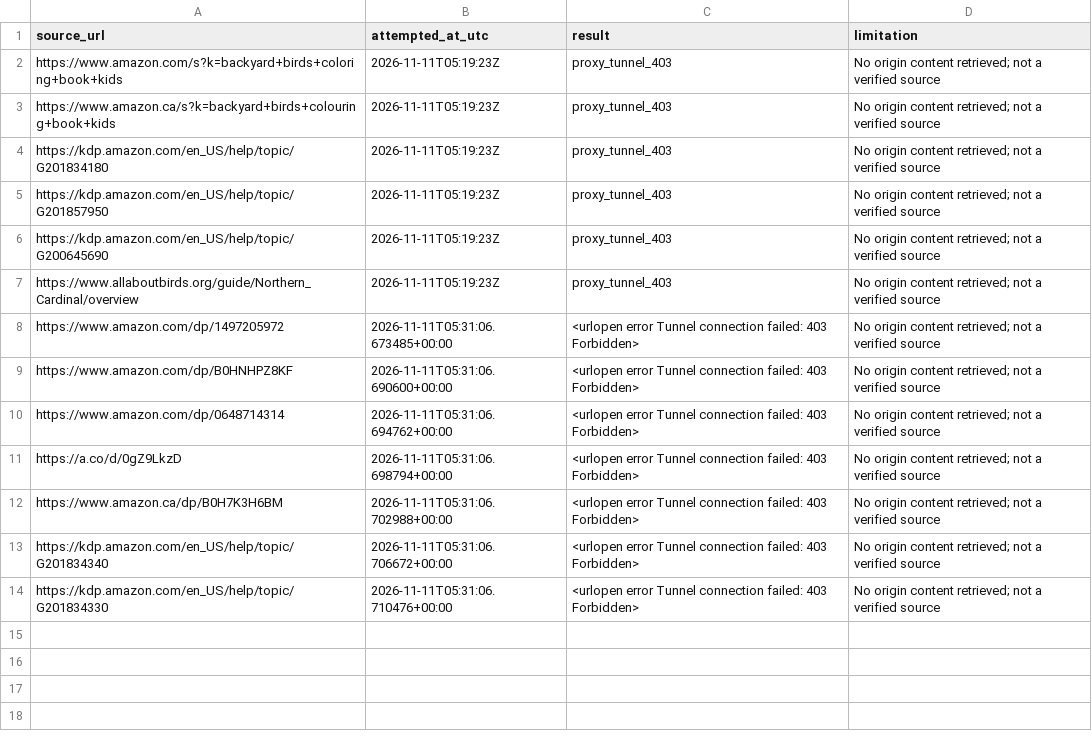
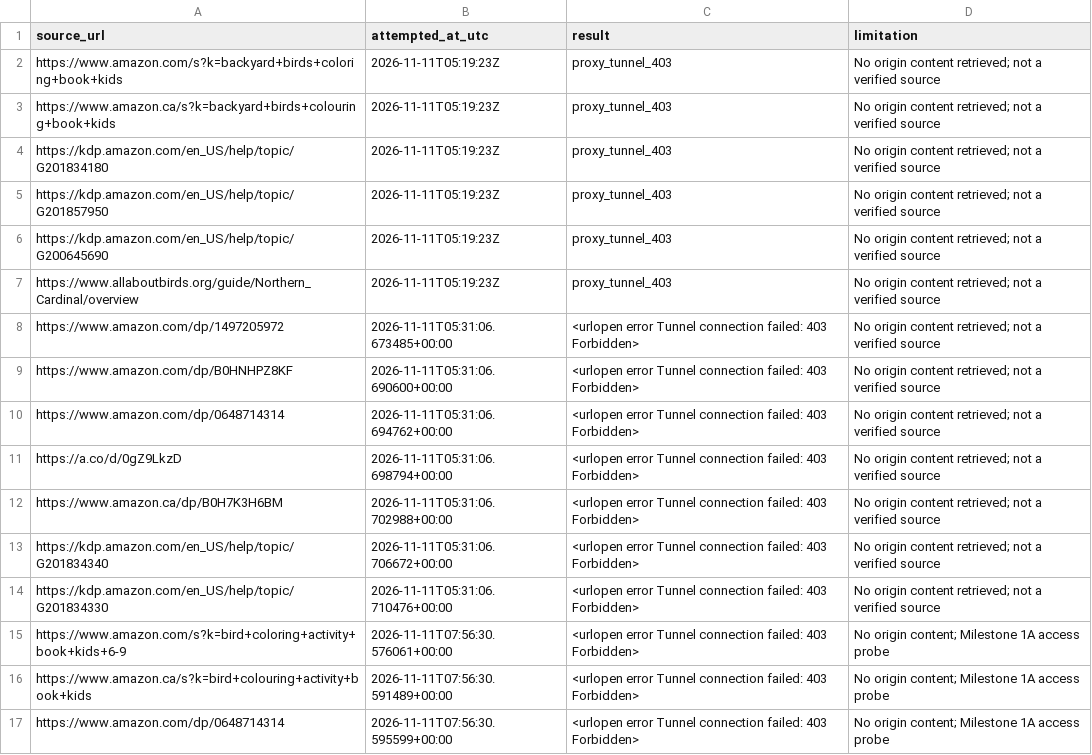
Before and after one commit to AmrAbdelwahed/kdp-publishing, a CSV file: research/access_attempts.csv, drawn as a sheet; the diff names each change by its address in the sheet, - before the commit and + after, or states it on an @@ line.

```diff
--- a/research/access_attempts.csv
+++ b/research/access_attempts.csv
+row 15: https://www.amazon.com/s?k=bird+coloring+activity+book+kids+6-9 | 2026-11-11T07:56:30.576061+00:00 | <urlopen error Tunnel connection failed: 403 Forbidden> | No origin content; Milestone 1A access probe
+row 16: https://www.amazon.ca/s?k=bird+colouring+activity+book+kids | 2026-11-11T07:56:30.591489+00:00 | <urlopen error Tunnel connection failed: 403 Forbidden> | No origin content; Milestone 1A access probe
+row 17: https://www.amazon.com/dp/0648714314 | 2026-11-11T07:56:30.595599+00:00 | <urlopen error Tunnel connection failed: 403 Forbidden> | No origin content; Milestone 1A access probe
```
Also changed, not shown: 9 other files.
